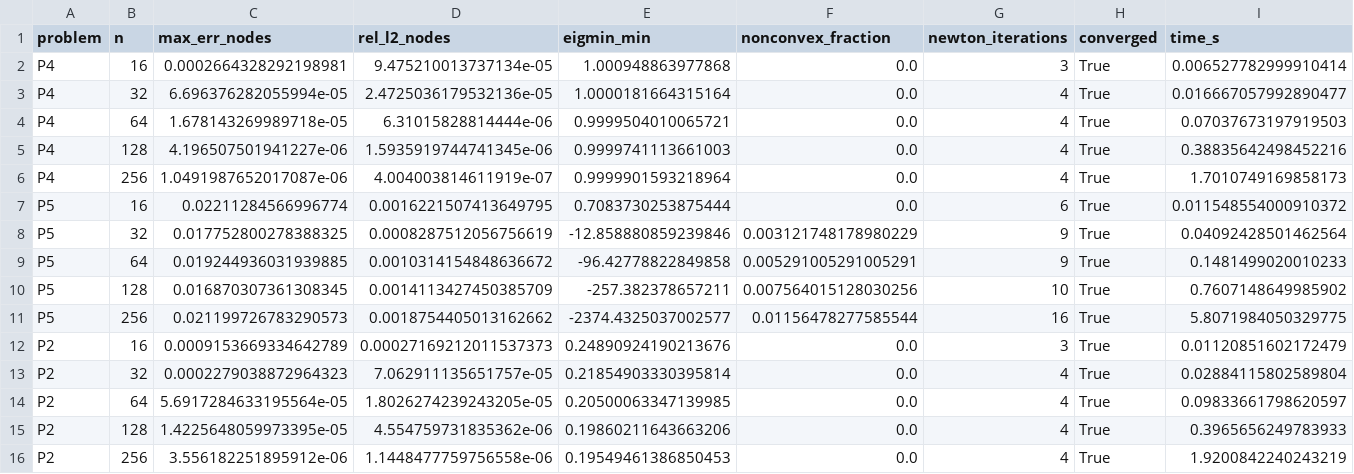
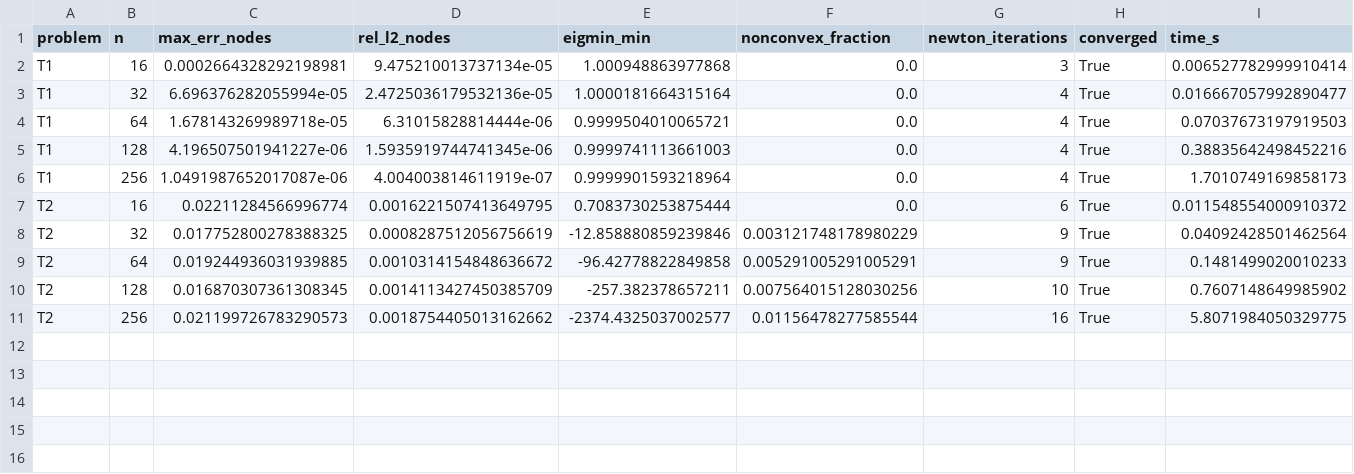
Before and after one commit to jczhang02/maesolvers, a CSV file: benchmarks/fd_newton_ours.csv, drawn as a sheet.

Commit message:
docs: relabel benchmarks and README with T ids
The receipts relabel P4 as T1 and P5 as T2 with every number unchanged;
fd_newton_ours.csv drops its P2 rows, which back no published table and
whose problem left the catalogue. The figure is redrawn from the relabelled
CSVs. The README lists the whole catalogue and says why T21 is missing.

Part of #8

```diff
--- a/benchmarks/fd_newton_ours.csv
+++ b/benchmarks/fd_newton_ours.csv
@@ -1,16 +1,11 @@
 problem,n,max_err_nodes,rel_l2_nodes,eigmin_min,nonconvex_fraction,newton_iterations,converged,time_s
-P4,16,0.0002664328292198981,9.475210013737134e-05,1.000948863977868,0.0,3,True,0.006527782999910414
-P4,32,6.696376282055994e-05,2.4725036179532136e-05,1.0000181664315164,0.0,4,True,0.016667057992890477
-P4,64,1.678143269989718e-05,6.31015828814444e-06,0.9999504010065721,0.0,4,True,0.07037673197919503
-P4,128,4.196507501941227e-06,1.5935919744741345e-06,0.9999741113661003,0.0,4,True,0.38835642498452216
-P4,256,1.0491987652017087e-06,4.004003814611919e-07,0.9999901593218964,0.0,4,True,1.7010749169858173
-P5,16,0.02211284566996774,0.0016221507413649795,0.7083730253875444,0.0,6,True,0.011548554000910372
-P5,32,0.017752800278388325,0.0008287512056756619,-12.858880859239846,0.003121748178980229,9,True,0.04092428501462564
-P5,64,0.019244936031939885,0.0010314154848636672,-96.42778822849858,0.005291005291005291,9,True,0.1481499020010233
-P5,128,0.016870307361308345,0.0014113427450385709,-257.382378657211,0.007564015128030256,10,True,0.7607148649985902
-P5,256,0.021199726783290573,0.0018754405013162662,-2374.4325037002577,0.01156478277585544,16,True,5.8071984050329775
-P2,16,0.0009153669334642789,0.00027169212011537373,0.24890924190213676,0.0,3,True,0.01120851602172479
-P2,32,0.0002279038872964323,7.062911135651757e-05,0.21854903330395814,0.0,4,True,0.02884115802589804
-P2,64,5.6917284633195564e-05,1.8026274239243205e-05,0.20500063347139985,0.0,4,True,0.09833661798620597
-P2,128,1.4225648059973395e-05,4.554759731835362e-06,0.19860211643663206,0.0,4,True,0.3965656249783933
-P2,256,3.556182251895912e-06,1.1448477759756558e-06,0.19549461386850453,0.0,4,True,1.9200842240243219
+T1,16,0.0002664328292198981,9.475210013737134e-05,1.000948863977868,0.0,3,True,0.006527782999910414
+T1,32,6.696376282055994e-05,2.4725036179532136e-05,1.0000181664315164,0.0,4,True,0.016667057992890477
+T1,64,1.678143269989718e-05,6.31015828814444e-06,0.9999504010065721,0.0,4,True,0.07037673197919503
+T1,128,4.196507501941227e-06,1.5935919744741345e-06,0.9999741113661003,0.0,4,True,0.38835642498452216
+T1,256,1.0491987652017087e-06,4.004003814611919e-07,0.9999901593218964,0.0,4,True,1.7010749169858173
+T2,16,0.02211284566996774,0.0016221507413649795,0.7083730253875444,0.0,6,True,0.011548554000910372
+T2,32,0.017752800278388325,0.0008287512056756619,-12.858880859239846,0.003121748178980229,9,True,0.04092428501462564
+T2,64,0.019244936031939885,0.0010314154848636672,-96.42778822849858,0.005291005291005291,9,True,0.1481499020010233
+T2,128,0.016870307361308345,0.0014113427450385709,-257.382378657211,0.007564015128030256,10,True,0.7607148649985902
+T2,256,0.021199726783290573,0.0018754405013162662,-2374.4325037002577,0.01156478277585544,16,True,5.8071984050329775
```
Also changed, not shown: benchmarks/fd_newton_sequence.csv, benchmarks/fd_poisson_sequence.csv, 4 other files.
